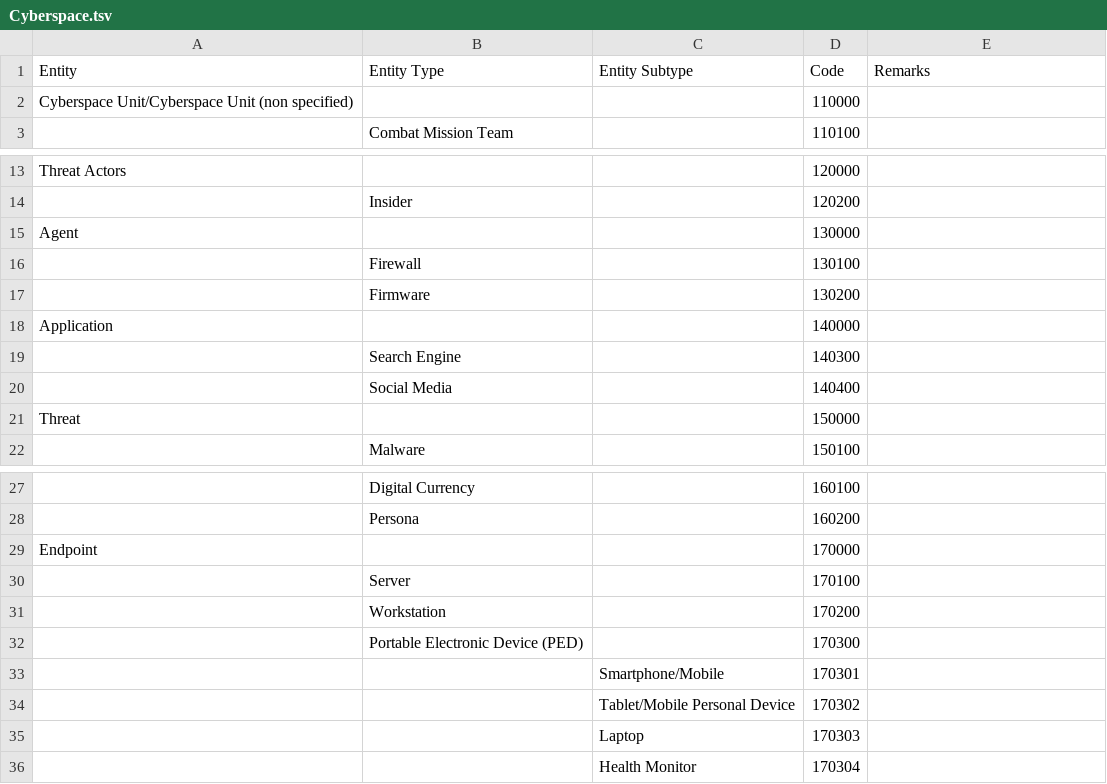
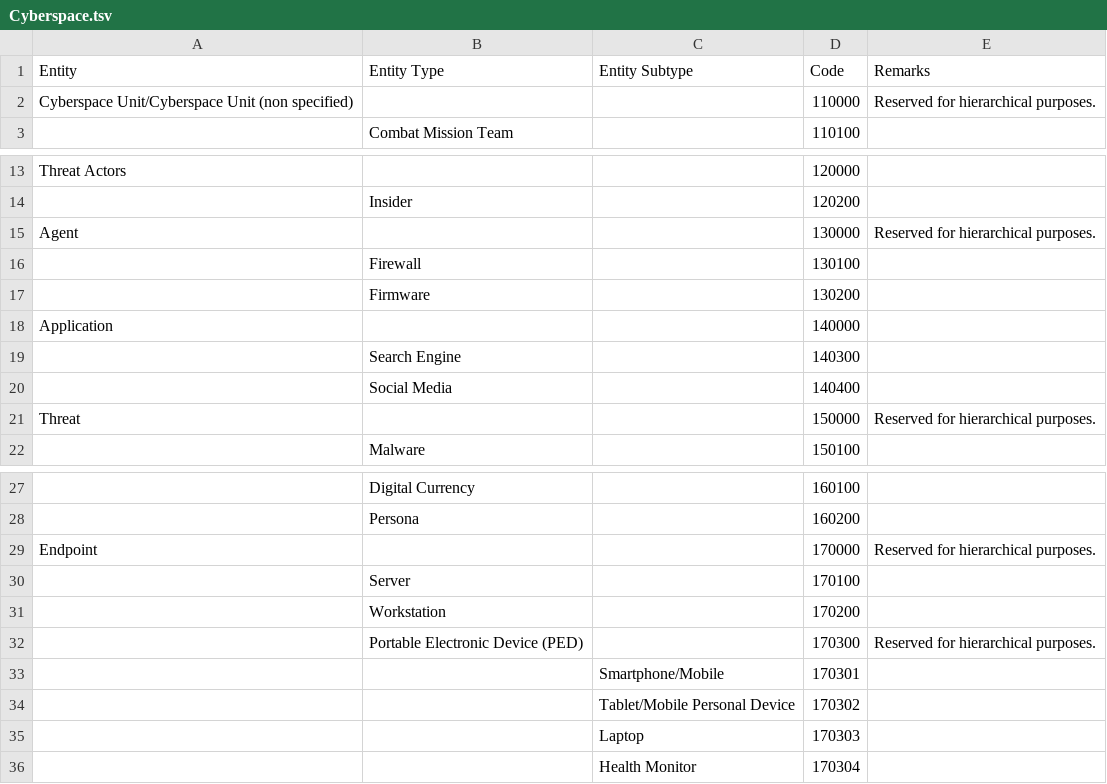
Before and after one commit to spatialillusions/milstandard-e, a TSV file: tsv-tables/Cyberspace.tsv, drawn as a sheet; only a part is shown, gaps mark what is left out; the diff names each change by its address in the sheet, - before the commit and + after, or states it on an @@ line.

```diff
--- a/tsv-tables/Cyberspace.tsv
+++ b/tsv-tables/Cyberspace.tsv
-E2 (Remarks): (empty)
+E2 (Remarks): Reserved for hierarchical purposes.
-E15 (Remarks): (empty)
+E15 (Remarks): Reserved for hierarchical purposes.
-E21 (Remarks): (empty)
+E21 (Remarks): Reserved for hierarchical purposes.
-E29 (Remarks): (empty)
+E29 (Remarks): Reserved for hierarchical purposes.
-E32 (Remarks): (empty)
+E32 (Remarks): Reserved for hierarchical purposes.
```
Also changed, not shown: tsv-tables/Activities.tsv, tsv-tables/Control Measures.tsv, 14 other files.
